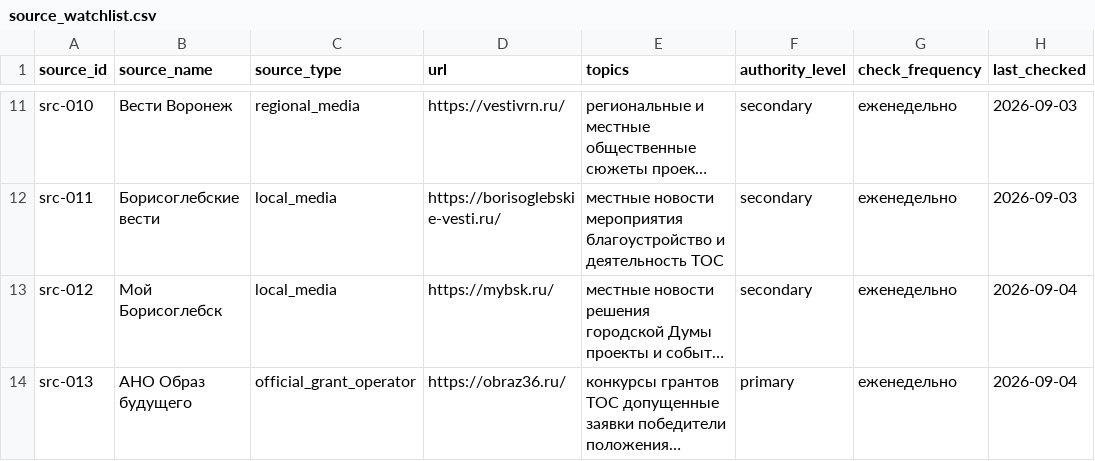
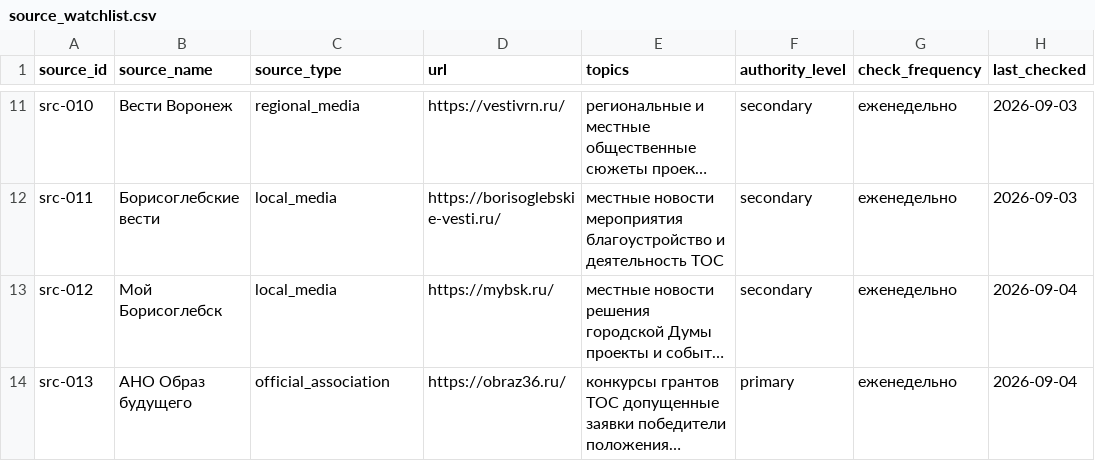
Before and after one commit to deputat36/tosborisoglebsk.github.io, a CSV file: data/source_watchlist.csv, drawn as a sheet; only a part is shown, gaps mark what is left out; long unchanged cells end in …; the diff names each change by its address in the sheet, - before the commit and + after, or states it on an @@ line.

Commit message:
Нормализовать тип официального грантового источника

```diff
--- a/data/source_watchlist.csv
+++ b/data/source_watchlist.csv
-C14 (source_type): official_grant_operator
+C14 (source_type): official_association
```
